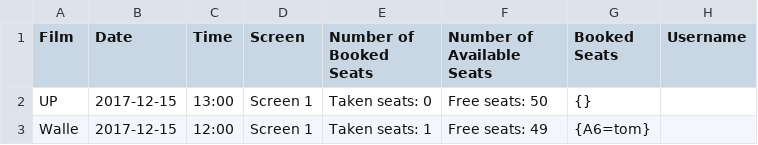
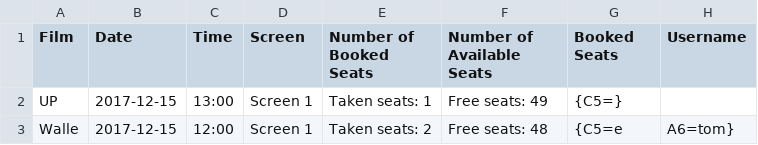
Before and after one commit to cvanea/CinemaClub, a CSV file: Showings.csv, drawn as a sheet.

Commit message:
Added getUser to cinema and working on empty string input exception

```diff
--- a/Showings.csv
+++ b/Showings.csv
@@ -1,3 +1,3 @@
 Film, Date, Time, Screen, Number of Booked Seats, Number of Available Seats, Booked Seats, Username
-UP, 2017-12-15, 13:00, Screen 1, Taken seats: 0, Free seats: 50, {}
-Walle, 2017-12-15, 12:00, Screen 1, Taken seats: 1, Free seats: 49, {A6=tom}
+UP, 2017-12-15, 13:00, Screen 1, Taken seats: 1, Free seats: 49, {C5=}
+Walle, 2017-12-15, 12:00, Screen 1, Taken seats: 2, Free seats: 48, {C5=e, A6=tom}
```
Also changed, not shown: 9 other files.
